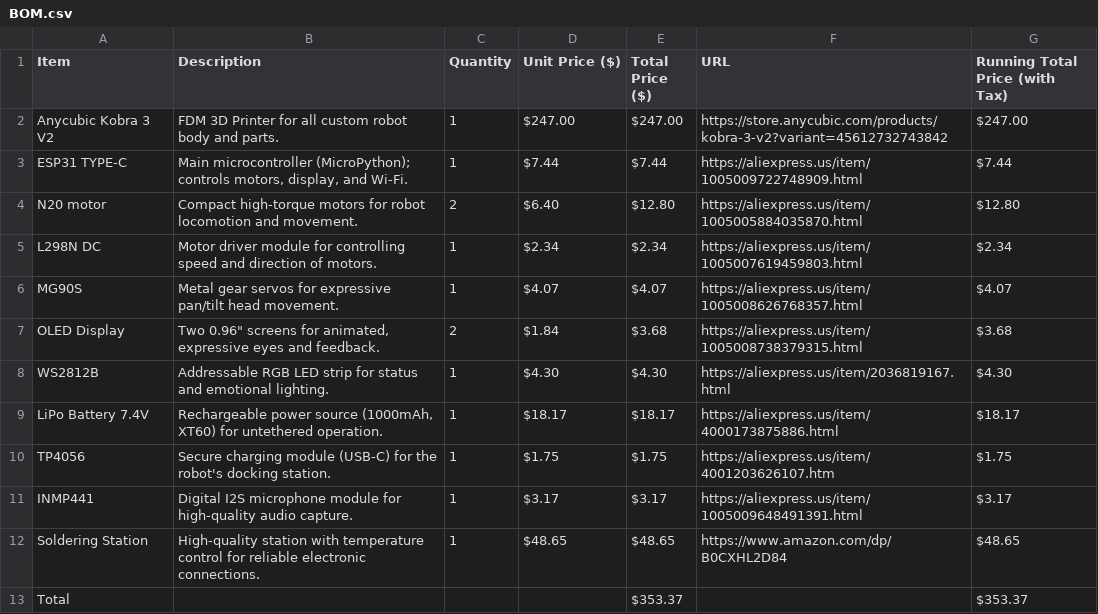
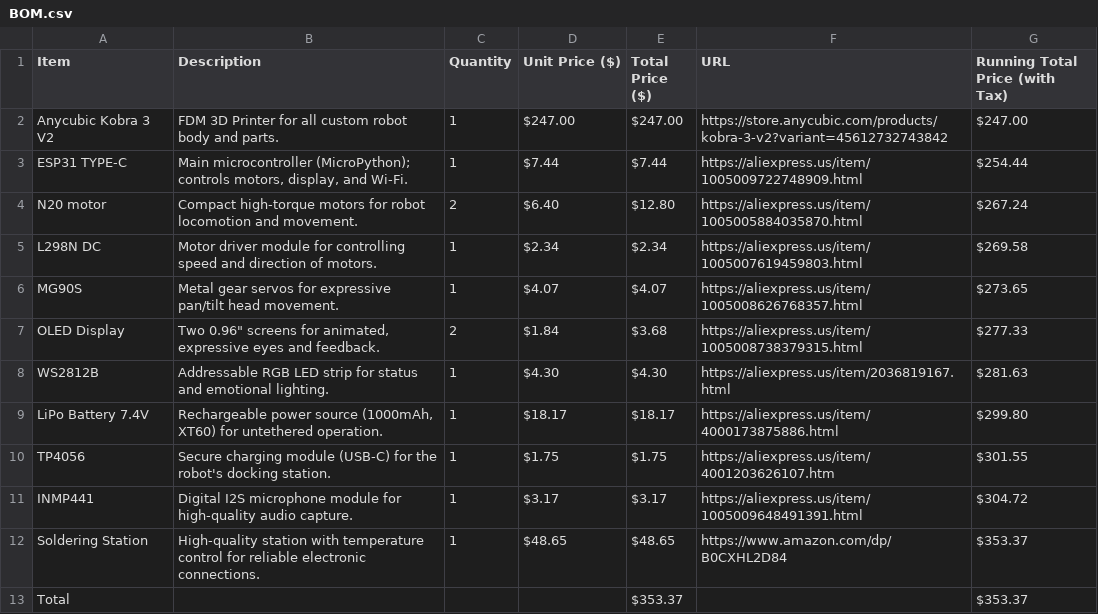
Before and after one commit to Cape003/Luxi, a CSV file: BOM.csv, drawn as a sheet.

Commit message:
Revise BOM with updated quantities and totals
Updated BOM.csv with new running total calculations.

```diff
--- a/BOM.csv
+++ b/BOM.csv
@@ -2,12 +2,12 @@ Item;Description;Quantity;Unit Price ($);Total Price ($);URL;Running Total Price
 Anycubic Kobra 3 V2;"FDM 3D Printer for all custom robot body and parts.";1;$247.00;$247.00;https://store.anycubic.com/products/kobra-3-v2?variant=45612732743842;$247.00;
-ESP31 TYPE-C;"Main microcontroller (MicroPython); controls motors, display, and Wi-Fi.";1;$7.44;$7.44;https://aliexpress.us/item/1005009722748909.html;$7.44;
-N20 motor;"Compact high-torque motors for robot locomotion and movement.";2;$6.40;$12.80;https://aliexpress.us/item/1005005884035870.html;$12.80;
-L298N DC;"Motor driver module for controlling speed and direction of motors.";1;$2.34;$2.34;https://aliexpress.us/item/1005007619459803.html;$2.34;
-MG90S;"Metal gear servos for expressive pan/tilt head movement.";1;$4.07;$4.07;https://aliexpress.us/item/1005008626768357.html;$4.07;
-OLED Display;"Two 0.96"" screens for animated, expressive eyes and feedback.";2;$1.84;$3.68;https://aliexpress.us/item/1005008738379315.html;$3.68;
-WS2812B;"Addressable RGB LED strip for status and emotional lighting.";1;$4.30;$4.30;https://aliexpress.us/item/2036819167.html;$4.30;
-LiPo Battery 7.4V;"Rechargeable power source (1000mAh, XT60) for untethered operation.";1;$18.17;$18.17;https://aliexpress.us/item/4000173875886.html;$18.17;
-TP4056;"Secure charging module (USB-C) for the robot's docking station.";1;$1.75;$1.75;https://aliexpress.us/item/4001203626107.htm;$1.75;
-INMP441;"Digital I2S microphone module for high-quality audio capture.";1;$3.17;$3.17;https://aliexpress.us/item/1005009648491391.html;$3.17;
-Soldering Station;"High-quality station with temperature control for reliable electronic connections.";1;$48.65;$48.65;https://www.amazon.com/dp/B0CXHL2D84;$48.65;
+ESP31 TYPE-C;"Main microcontroller (MicroPython); controls motors, display, and Wi-Fi.";1;$7.44;$7.44;https://aliexpress.us/item/1005009722748909.html;$254.44;
+N20 motor;"Compact high-torque motors for robot locomotion and movement.";2;$6.40;$12.80;https://aliexpress.us/item/1005005884035870.html;$267.24;
+L298N DC;"Motor driver module for controlling speed and direction of motors.";1;$2.34;$2.34;https://aliexpress.us/item/1005007619459803.html;$269.58;
+MG90S;"Metal gear servos for expressive pan/tilt head movement.";1;$4.07;$4.07;https://aliexpress.us/item/1005008626768357.html;$273.65;
+OLED Display;"Two 0.96"" screens for animated, expressive eyes and feedback.";2;$1.84;$3.68;https://aliexpress.us/item/1005008738379315.html;$277.33;
+WS2812B;"Addressable RGB LED strip for status and emotional lighting.";1;$4.30;$4.30;https://aliexpress.us/item/2036819167.html;$281.63;
+LiPo Battery 7.4V;"Rechargeable power source (1000mAh, XT60) for untethered operation.";1;$18.17;$18.17;https://aliexpress.us/item/4000173875886.html;$299.80;
+TP4056;"Secure charging module (USB-C) for the robot's docking station.";1;$1.75;$1.75;https://aliexpress.us/item/4001203626107.htm;$301.55;
+INMP441;"Digital I2S microphone module for high-quality audio capture.";1;$3.17;$3.17;https://aliexpress.us/item/1005009648491391.html;$304.72;
+Soldering Station;"High-quality station with temperature control for reliable electronic connections.";1;$48.65;$48.65;https://www.amazon.com/dp/B0CXHL2D84;$353.37;
 Total;;;;$353.37;;$353.37;
```
